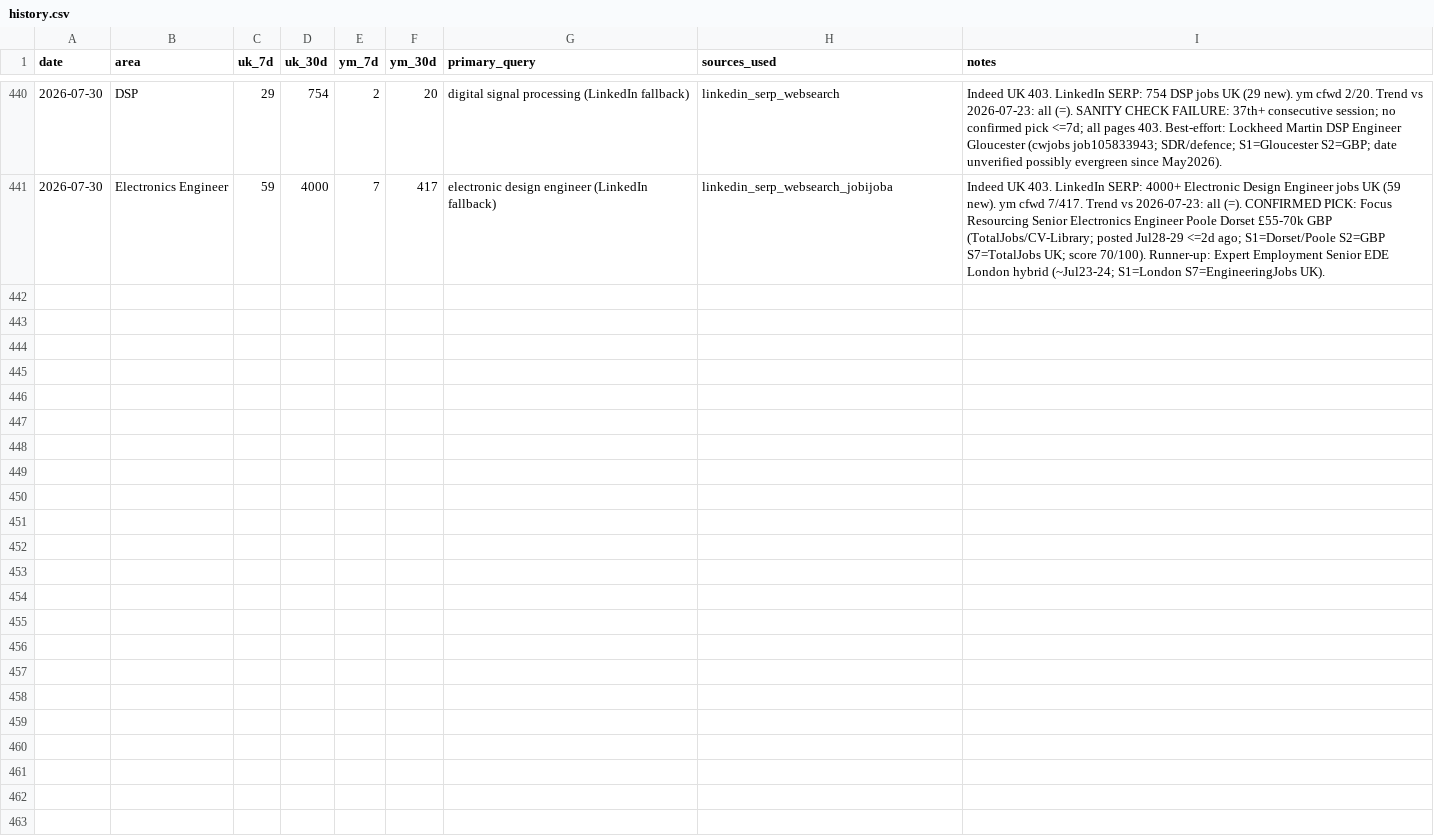
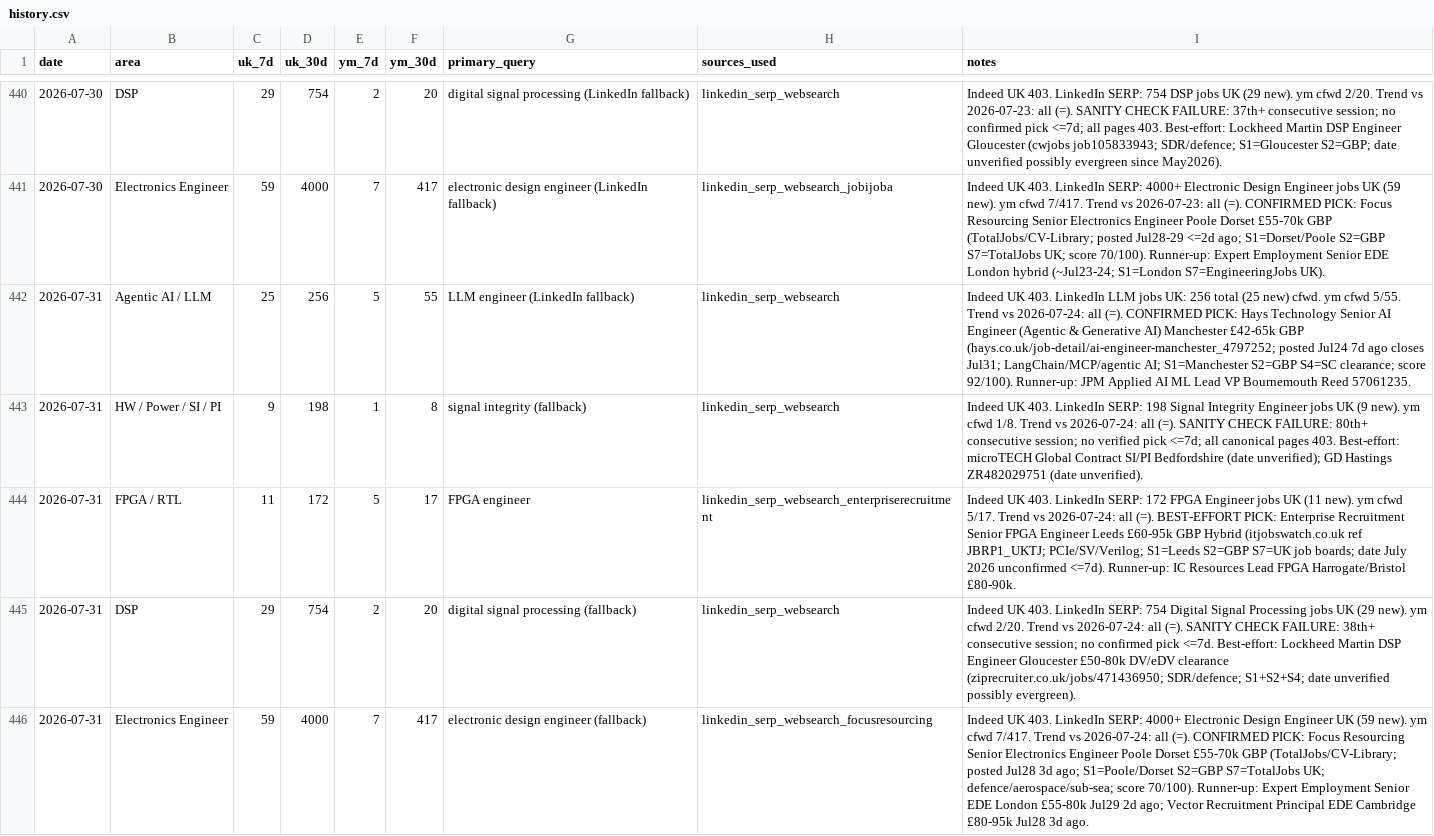
Before and after one commit to BrendanJamesLynskey/job-search-stats, a CSV file: stats/history.csv, drawn as a sheet; only a part is shown, gaps mark what is left out; the diff names each change by its address in the sheet, - before the commit and + after, or states it on an @@ line.

```diff
--- a/stats/history.csv
+++ b/stats/history.csv
+row 442: 2026-07-31 | Agentic AI / LLM | 25 | 256 | 5 | 55 | LLM engineer (LinkedIn fallback) | linkedin_serp_websearch | Indeed UK 403. LinkedIn LLM jobs UK: 256 total (25 new) cfwd. ym cfwd 5/55. Trend vs 2026-07-24: all (=). CONFIRMED PICK: Hays Technology Senior AI Engineer (Agentic & Generative AI) Manchester £42-65k GBP (hays.co.uk/job-detail/ai-engineer-manchester_4797252; posted Jul24 7d ago closes Jul31; LangChain/MCP/agentic AI; S1=Manchester S2=GBP S4=SC clearance; score 92/100). Runner-up: JPM Applied AI ML Lead VP Bournemouth Reed 57061235.
+row 443: 2026-07-31 | HW / Power / SI / PI | 9 | 198 | 1 | 8 | signal integrity (fallback) | linkedin_serp_websearch | Indeed UK 403. LinkedIn SERP: 198 Signal Integrity Engineer jobs UK (9 new). ym cfwd 1/8. Trend vs 2026-07-24: all (=). SANITY CHECK FAILURE: 80th+ consecutive session; no verified pick <=7d; all canonical pages 403. Best-effort: microTECH Global Contract SI/PI Bedfordshire (date unverified); GD Hastings ZR482029751 (date unverified).
+row 444: 2026-07-31 | FPGA / RTL | 11 | 172 | 5 | 17 | FPGA engineer | linkedin_serp_websearch_enterpriserecruitment | Indeed UK 403. LinkedIn SERP: 172 FPGA Engineer jobs UK (11 new). ym cfwd 5/17. Trend vs 2026-07-24: all (=). BEST-EFFORT PICK: Enterprise Recruitment Senior FPGA Engineer Leeds £60-95k GBP Hybrid (itjobswatch.co.uk ref JBRP1_UKTJ; PCIe/SV/Verilog; S1=Leeds S2=GBP S7=UK job boards; date July 2026 unconfirmed <=7d). Runner-up: IC Resources Lead FPGA Harrogate/Bristol £80-90k.
+row 445: 2026-07-31 | DSP | 29 | 754 | 2 | 20 | digital signal processing (fallback) | linkedin_serp_websearch | Indeed UK 403. LinkedIn SERP: 754 Digital Signal Processing jobs UK (29 new). ym cfwd 2/20. Trend vs 2026-07-24: all (=). SANITY CHECK FAILURE: 38th+ consecutive session; no confirmed pick <=7d. Best-effort: Lockheed Martin DSP Engineer Gloucester £50-80k DV/eDV clearance (ziprecruiter.co.uk/jobs/471436950; SDR/defence; S1+S2+S4; date unverified possibly evergreen).
+row 446: 2026-07-31 | Electronics Engineer | 59 | 4000 | 7 | 417 | electronic design engineer (fallback) | linkedin_serp_websearch_focusresourcing | Indeed UK 403. LinkedIn SERP: 4000+ Electronic Design Engineer UK (59 new). ym cfwd 7/417. Trend vs 2026-07-24: all (=). CONFIRMED PICK: Focus Resourcing Senior Electronics Engineer Poole Dorset £55-70k GBP (TotalJobs/CV-Library; posted Jul28 3d ago; S1=Poole/Dorset S2=GBP S7=TotalJobs UK; defence/aerospace/sub-sea; score 70/100). Runner-up: Expert Employment Senior EDE London £55-80k Jul29 2d ago; Vector Recruitment Principal EDE Cambridge £80-95k Jul28 3d ago.
```
